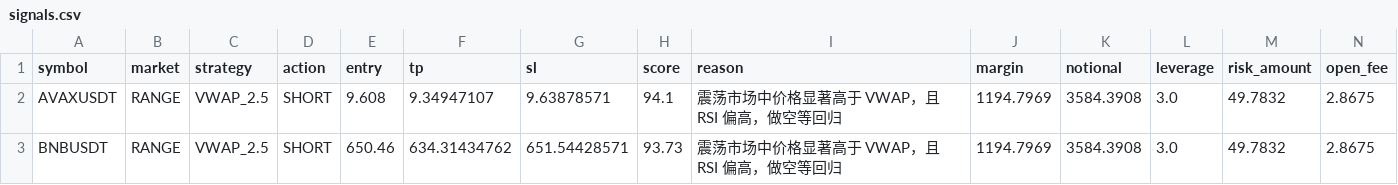
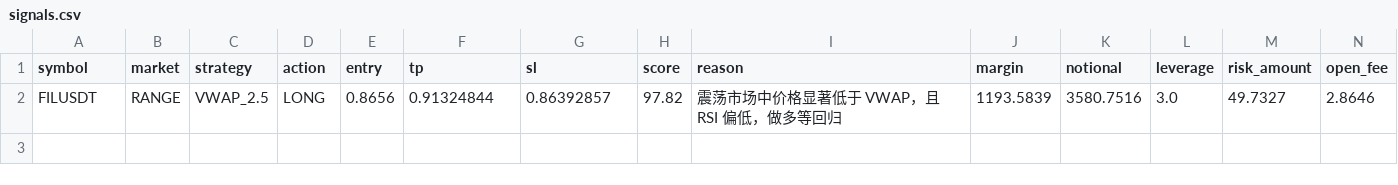
Before and after one commit to jihong0726/Back-Test, a CSV file: reports/signals.csv, drawn as a sheet.

```diff
--- a/reports/signals.csv
+++ b/reports/signals.csv
@@ -1,3 +1,2 @@
 symbol,market,strategy,action,entry,tp,sl,score,reason,margin,notional,leverage,risk_amount,open_fee
-AVAXUSDT,RANGE,VWAP_2.5,SHORT,9.608,9.34947107,9.63878571,94.1,震荡市场中价格显著高于 VWAP，且 RSI 偏高，做空等回归,1194.7969,3584.3908,3.0,49.7832,2.8675
-BNBUSDT,RANGE,VWAP_2.5,SHORT,650.46,634.31434762,651.54428571,93.73,震荡市场中价格显著高于 VWAP，且 RSI 偏高，做空等回归,1194.7969,3584.3908,3.0,49.7832,2.8675
+FILUSDT,RANGE,VWAP_2.5,LONG,0.8656,0.91324844,0.86392857,97.82,震荡市场中价格显著低于 VWAP，且 RSI 偏低，做多等回归,1193.5839,3580.7516,3.0,49.7327,2.8646
```
Also changed, not shown: reports/decision_log.csv, reports/market_scan.csv, 3 other files.
